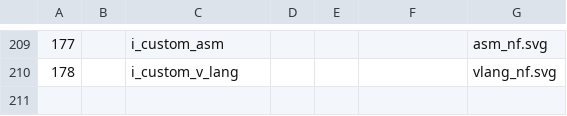
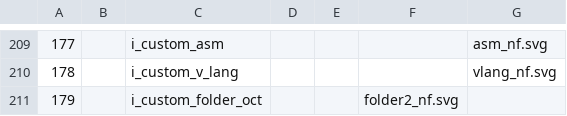
Before and after one commit to LNKLEO/CascadiaNerd, a TSV file: src/svgs/icons.tsv, drawn as a sheet; only a part is shown, gaps mark what is left out; the diff names each change by its address in the sheet, - before the commit and + after, or states it on an @@ line.

Commit message:
Add old octicons folder icon to custom set
[why]
Specifically for https://github.com/NvChad/NvChad

Signed-off-by: Fini Jastrow <ulf.fini.jastrow@desy.de>

```diff
--- a/src/svgs/icons.tsv
+++ b/src/svgs/icons.tsv
+row 211: 179 |  | i_custom_folder_oct |  |  | folder2_nf.svg
```
Also changed, not shown: 1 other file.
